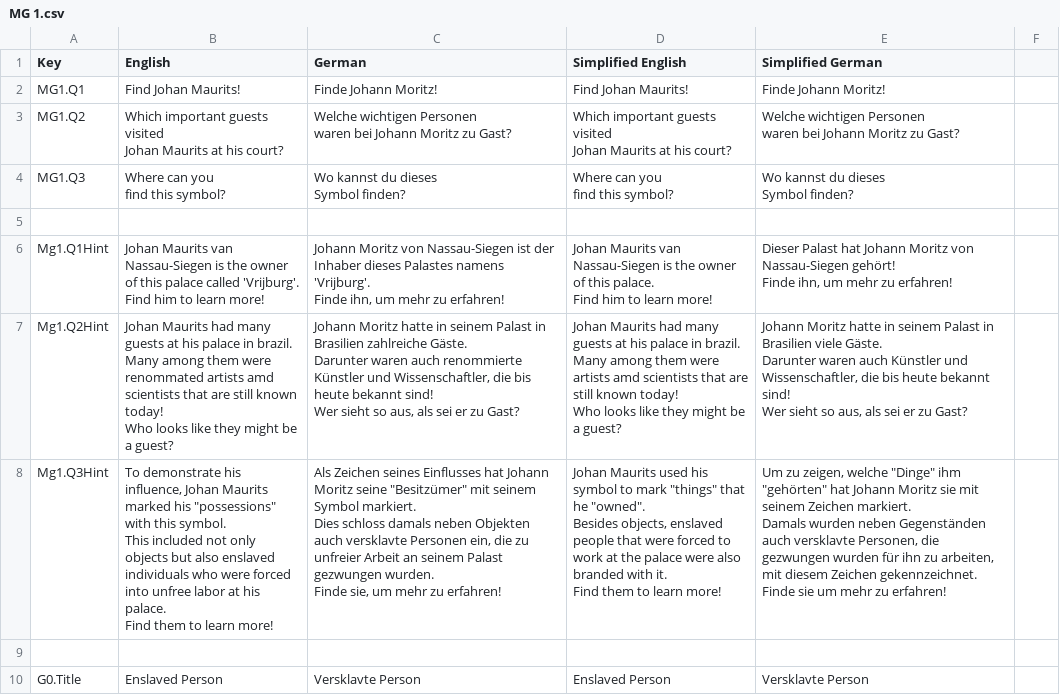
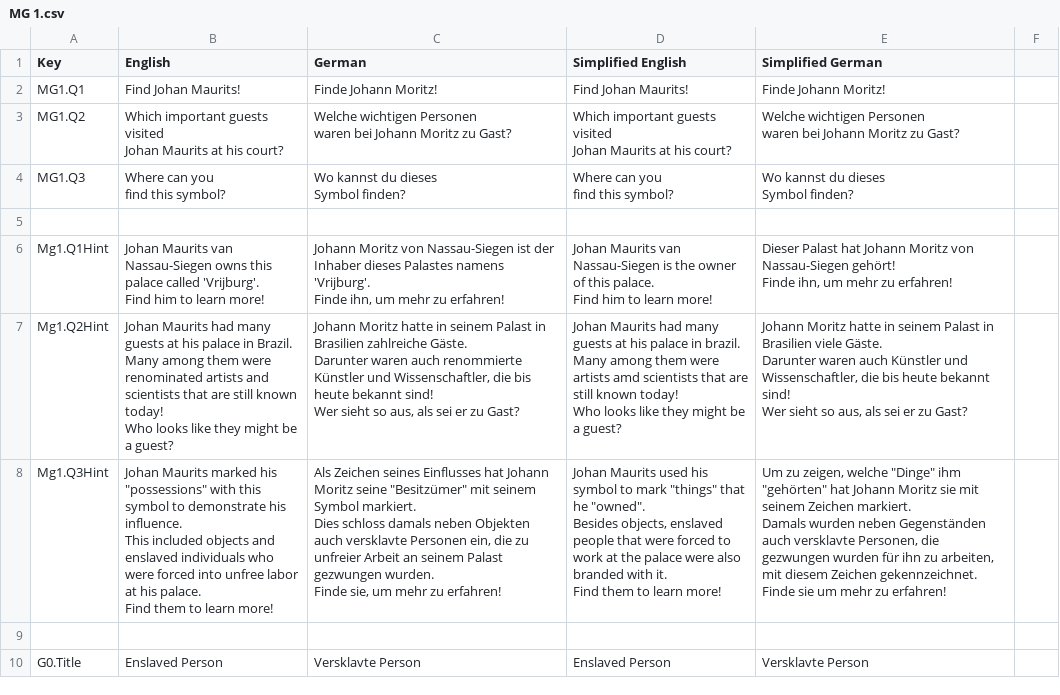
Before and after one commit to JeldrikGaal/SLM, a CSV file: Assets/SimpleLocalization/Resources/Localization/MG 1.csv, drawn as a sheet; only a part is shown; the diff covers the shown part only.

```diff
--- a/Assets/SimpleLocalization/Resources/Localization/MG 1.csv
+++ b/Assets/SimpleLocalization/Resources/Localization/MG 1.csv
@@ -13,37 +13,37 @@ Symbol finden?",
 ,,,,,
-Mg1.Q1Hint,"Johan Maurits van Nassau-Siegen is the owner of this palace called 'Vrijburg'.
-
-Find him to learn more!","Johann Moritz von Nassau-Siegen ist der Inhaber dieses Palastes namens 'Vrijburg'.
-
-Finde ihn, um mehr zu erfahren!","Johan Maurits van Nassau-Siegen is the owner of this palace.
-
-Find him to learn more!","Dieser Palast hat Johann Moritz von Nassau-Siegen gehört!
-
-Finde ihn, um mehr zu erfahren!",
-Mg1.Q2Hint,"Johan Maurits had many guests at his palace in brazil.
-Many among them were renommated artists amd scientists that are still known today!
-
-Who looks like they might be a guest?","Johann Moritz hatte in seinem Palast in Brasilien zahlreiche Gäste.
-Darunter waren auch renommierte Künstler und Wissenschaftler, die bis heute bekannt sind!
-
-Wer sieht so aus, als sei er zu Gast?","Johan Maurits had many guests at his palace in brazil.
-Many among them were artists amd scientists that are still known today!
-
-Who looks like they might be a guest?","Johann Moritz hatte in seinem Palast in Brasilien viele Gäste.
-Darunter waren auch Künstler und Wissenschaftler, die bis heute bekannt sind!
-
-Wer sieht so aus, als sei er zu Gast?",
-Mg1.Q3Hint,"To demonstrate his influence, Johan Maurits marked his ""possessions"" with this symbol.
-This included not only objects but also enslaved individuals who were forced into unfree labor at his palace.
-
-Find them to learn more!","Als Zeichen seines Einflusses hat Johann Moritz seine ""Besitzümer"" mit seinem Symbol markiert.
-Dies schloss damals neben Objekten auch versklavte Personen ein, die zu unfreier Arbeit an seinem Palast gezwungen wurden.
-
-Finde sie, um mehr zu erfahren!","Johan Maurits used his symbol to mark ""things"" that he ""owned"".
-Besides objects, enslaved people that were forced to work at the palace were also branded with it.
-
-Find them to learn more!","Um zu zeigen, welche ""Dinge"" ihm ""gehörten"" hat Johann Moritz sie mit seinem Zeichen markiert.
-Damals wurden neben Gegenständen auch versklavte Personen, die gezwungen wurden für ihn zu arbeiten, mit diesem Zeichen gekennzeichnet.
-
-Finde sie um mehr zu erfahren!",
+Mg1.Q1Hint,"Johan Maurits van Nassau-Siegen owns this palace called 'Vrijburg'.
+
+Find him to learn more!","Johann Moritz von Nassau-Siegen ist der Inhaber dieses Palastes namens 'Vrijburg'.
+
+Finde ihn, um mehr zu erfahren!","Johan Maurits van Nassau-Siegen is the owner of this palace.
+
+Find him to learn more!","Dieser Palast hat Johann Moritz von Nassau-Siegen gehört!
+
+Finde ihn, um mehr zu erfahren!",
+Mg1.Q2Hint,"Johan Maurits had many guests at his palace in Brazil.
+Many among them were renominated artists and scientists that are still known today!
+
+Who looks like they might be a guest?","Johann Moritz hatte in seinem Palast in Brasilien zahlreiche Gäste.
+Darunter waren auch renommierte Künstler und Wissenschaftler, die bis heute bekannt sind!
+
+Wer sieht so aus, als sei er zu Gast?","Johan Maurits had many guests at his palace in brazil.
+Many among them were artists amd scientists that are still known today!
+
+Who looks like they might be a guest?","Johann Moritz hatte in seinem Palast in Brasilien viele Gäste.
+Darunter waren auch Künstler und Wissenschaftler, die bis heute bekannt sind!
+
+Wer sieht so aus, als sei er zu Gast?",
+Mg1.Q3Hint,"Johan Maurits marked his ""possessions"" with this symbol to demonstrate his influence.
+This included objects and enslaved individuals who were forced into unfree labor at his palace.
+
+Find them to learn more!","Als Zeichen seines Einflusses hat Johann Moritz seine ""Besitzümer"" mit seinem Symbol markiert.
+Dies schloss damals neben Objekten auch versklavte Personen ein, die zu unfreier Arbeit an seinem Palast gezwungen wurden.
+
+Finde sie, um mehr zu erfahren!","Johan Maurits used his symbol to mark ""things"" that he ""owned"".
+Besides objects, enslaved people that were forced to work at the palace were also branded with it.
+
+Find them to learn more!","Um zu zeigen, welche ""Dinge"" ihm ""gehörten"" hat Johann Moritz sie mit seinem Zeichen markiert.
+Damals wurden neben Gegenständen auch versklavte Personen, die gezwungen wurden für ihn zu arbeiten, mit diesem Zeichen gekennzeichnet.
+
+Finde sie um mehr zu erfahren!",
 ,,,,,
```
Also changed, not shown: 5 edited cells elsewhere in this file, Assets/SimpleLocalization/Resources/Localization/MG 2.csv, Assets/SimpleLocalization/Resources/Localization/Menu.csv, 4 other files.
